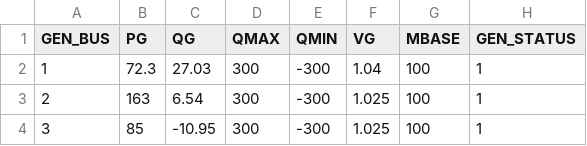
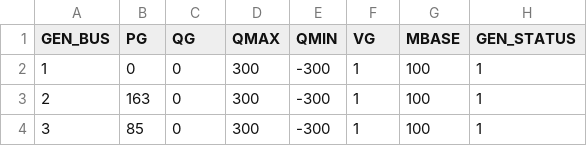
Before and after one commit to caseformat/case9, a CSV file: gen.csv, drawn as a sheet; only a part is shown; the diff names each change by its address in the sheet, - before the commit and + after, or states it on an @@ line.

```diff
--- a/gen.csv
+++ b/gen.csv
-B2 (PG): 72.3
+B2 (PG): 0
-C2 (QG): 27.03
+C2 (QG): 0
-F2 (VG): 1.04
+F2 (VG): 1
-C3 (QG): 6.54
+C3 (QG): 0
-F3:F4 (VG): 1.025
+F3:F4 (VG): 1
-C4 (QG): -10.95
+C4 (QG): 0
```
Also changed, not shown: 1 other file.
